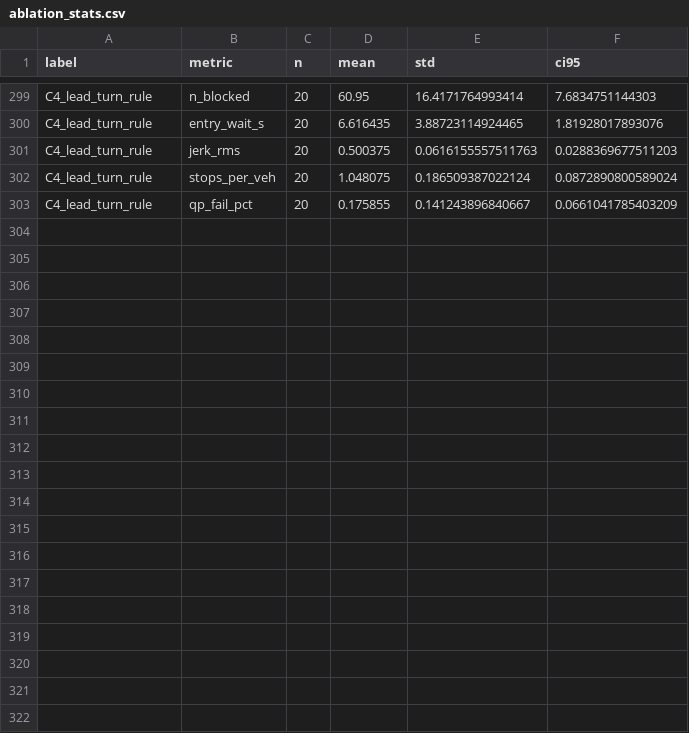
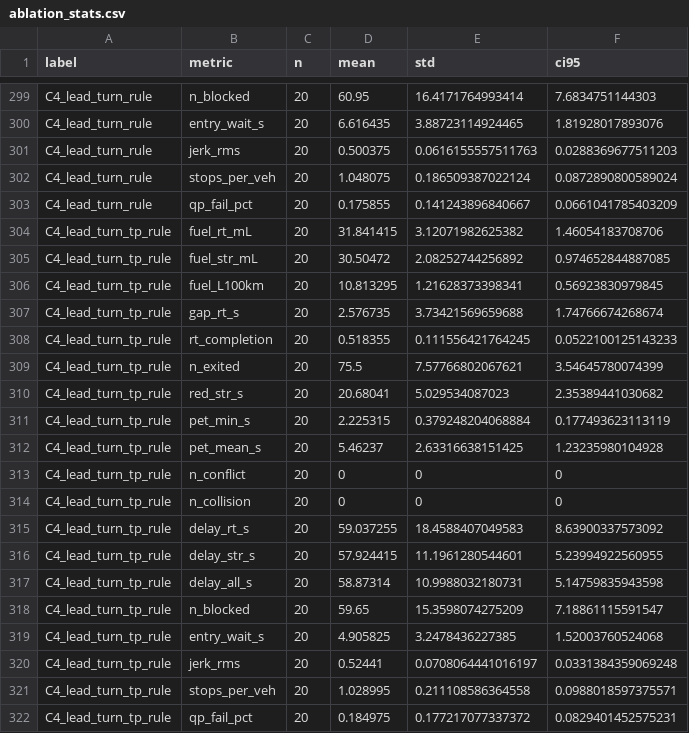
Before and after one commit to Phearamony/Traffic_Intersection_Simulation, a CSV file: output/2_main_study/ablation_stats.csv, drawn as a sheet; only a part is shown, gaps mark what is left out; the diff names each change by its address in the sheet, - before the commit and + after, or states it on an @@ line.

```diff
--- a/output/2_main_study/ablation_stats.csv
+++ b/output/2_main_study/ablation_stats.csv
+row 304: C4_lead_turn_tp_rule | fuel_rt_mL | 20 | 31.841415 | 3.12071982625382 | 1.46054183708706
+row 305: C4_lead_turn_tp_rule | fuel_str_mL | 20 | 30.50472 | 2.08252744256892 | 0.974652844887085
+row 306: C4_lead_turn_tp_rule | fuel_L100km | 20 | 10.813295 | 1.21628373398341 | 0.56923830979845
+row 307: C4_lead_turn_tp_rule | gap_rt_s | 20 | 2.576735 | 3.73421569659688 | 1.74766674268674
+row 308: C4_lead_turn_tp_rule | rt_completion | 20 | 0.518355 | 0.111556421764245 | 0.0522100125143233
+row 309: C4_lead_turn_tp_rule | n_exited | 20 | 75.5 | 7.57766802067621 | 3.54645780074399
+row 310: C4_lead_turn_tp_rule | red_str_s | 20 | 20.68041 | 5.029534087023 | 2.35389441030682
+row 311: C4_lead_turn_tp_rule | pet_min_s | 20 | 2.225315 | 0.379248204068884 | 0.177493623113119
+row 312: C4_lead_turn_tp_rule | pet_mean_s | 20 | 5.46237 | 2.63316638151425 | 1.23235980104928
+row 313: C4_lead_turn_tp_rule | n_conflict | 20 | 0 | 0 | 0
+row 314: C4_lead_turn_tp_rule | n_collision | 20 | 0 | 0 | 0
+row 315: C4_lead_turn_tp_rule | delay_rt_s | 20 | 59.037255 | 18.4588407049583 | 8.63900337573092
+row 316: C4_lead_turn_tp_rule | delay_str_s | 20 | 57.924415 | 11.1961280544601 | 5.23994922560955
+row 317: C4_lead_turn_tp_rule | delay_all_s | 20 | 58.87314 | 10.9988032180731 | 5.14759835943598
+row 318: C4_lead_turn_tp_rule | n_blocked | 20 | 59.65 | 15.3598074275209 | 7.18861115591547
+row 319: C4_lead_turn_tp_rule | entry_wait_s | 20 | 4.905825 | 3.2478436227385 | 1.52003760524068
+row 320: C4_lead_turn_tp_rule | jerk_rms | 20 | 0.52441 | 0.0708064441016197 | 0.0331384359069248
+row 321: C4_lead_turn_tp_rule | stops_per_veh | 20 | 1.028995 | 0.211108586364558 | 0.0988018597375571
+row 322: C4_lead_turn_tp_rule | qp_fail_pct | 20 | 0.184975 | 0.177217077337372 | 0.0829401452575231
```
Also changed, not shown: output/2_main_study/ablation_pairs.csv, output/2_main_study/ablation_runs.csv.
